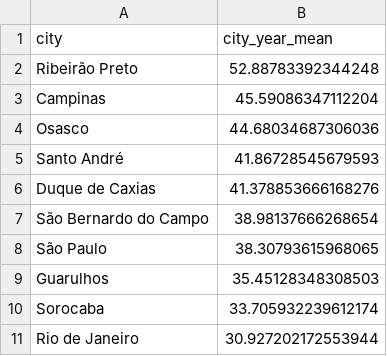
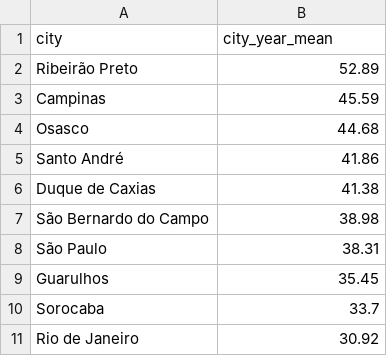
Before and after one commit to phmoreiraf/Lab---Experimentacao-de-Software, a CSV file: lab-04/code/data/analysis/rankings_por_poluente/ranking_o3.csv, drawn as a sheet.

```diff
--- a/lab-04/code/data/analysis/rankings_por_poluente/ranking_o3.csv
+++ b/lab-04/code/data/analysis/rankings_por_poluente/ranking_o3.csv
@@ -1,11 +1,11 @@
 city,city_year_mean
-Ribeirão Preto,52.88783392344248
-Campinas,45.59086347112204
-Osasco,44.68034687306036
-Santo André,41.86728545679593
-Duque de Caxias,41.378853666168276
-São Bernardo do Campo,38.98137666268654
-São Paulo,38.30793615968065
-Guarulhos,35.45128348308503
-Sorocaba,33.705932239612174
-Rio de Janeiro,30.927202172553944
+Ribeirão Preto,52.89
+Campinas,45.59
+Osasco,44.68
+Santo André,41.86
+Duque de Caxias,41.38
+São Bernardo do Campo,38.98
+São Paulo,38.31
+Guarulhos,35.45
+Sorocaba,33.7
+Rio de Janeiro,30.92
```
Also changed, not shown: lab-04/code/data/analysis/info_sensores_por_cidade.csv, lab-04/code/data/analysis/percentual_excedencia_por_cidade.csv, 7 other files.
